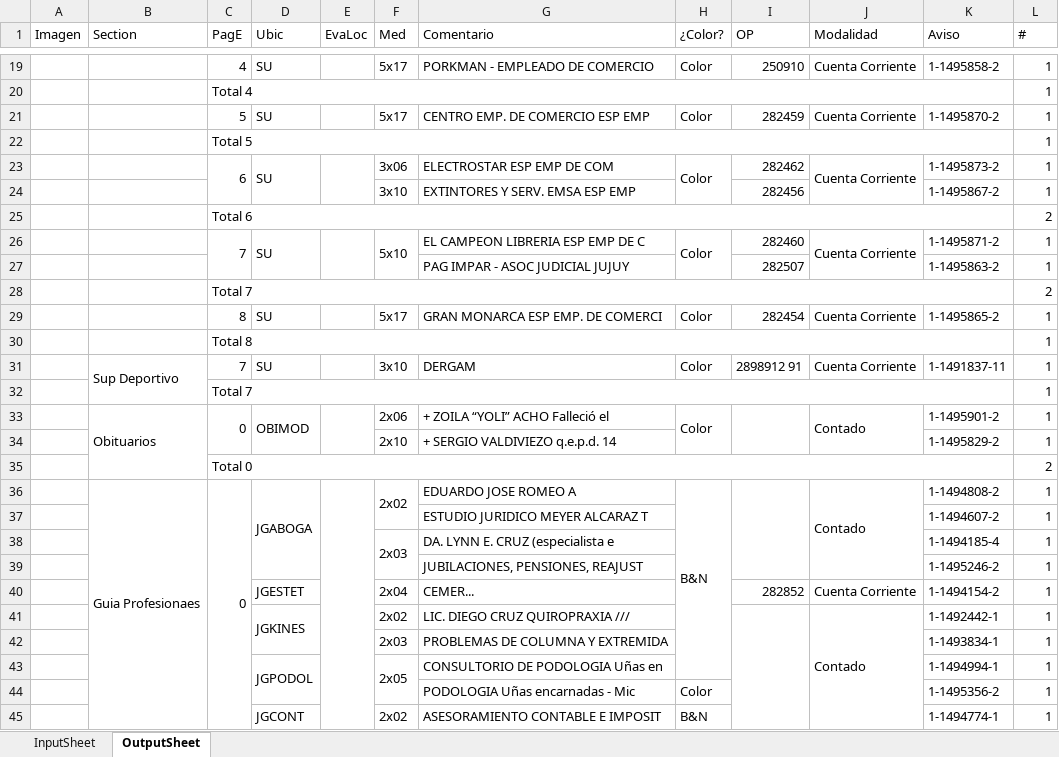
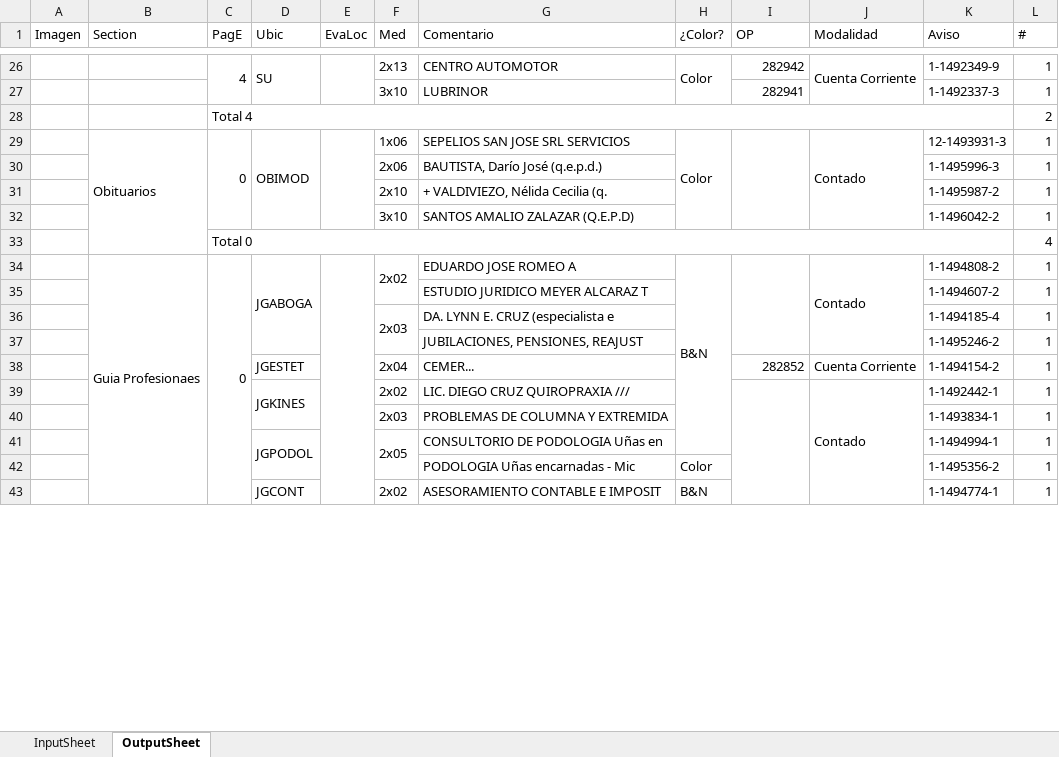
Before and after one commit to zherar7ordoya/AP5, an Excel workbook: Xtras/MSExcel/CDP.xlsm, sheet OutputSheet, drawn as a sheet; only a part is shown, gaps mark what is left out; values as stored, in another font and other column widths than the file's, no cell formats; conditional formats not drawn; removed rows and columns are numbered as before the commit, all else as after; the diff covers the shown part only; the diff names each change by its address in the sheet, - before the commit and + after, or states it on an @@ line.

```diff
--- a/Xtras/MSExcel/CDP.xlsm (sheet OutputSheet)
+++ b/Xtras/MSExcel/CDP.xlsm (sheet OutputSheet)
+C26:C27 merged
+D26:D27 merged
+E26:E27 merged
-F26 (Med): 5x17
+F26 (Med): 2x13
-G26 (Comentario): PORKMAN - EMPLEADO DE COMERCIO
+G26 (Comentario): CENTRO AUTOMOTOR
+H26:H27 merged
-I26 (OP): 250910
+I26 (OP): 282942
+J26:J27 merged
-K26 (Aviso): 1-1495858-2
+K26 (Aviso): 1-1492349-9
@@ row 20 moved to row 11: Total 4 @@
-row 21:  |  | 5 | SU |  | 5x17 | CENTRO EMP. DE COMERCIO ESP EMP | Color | 282459 | Cuenta Corriente | 1-1495870-2 | 1
-row 22:  |  | Total 5 |  |  |  |  |  |  |  |  | 1
-row 23:  |  | 6 | SU |  | 3x06 | ELECTROSTAR ESP EMP DE COM | Color | 282462 | Cuenta Corriente | 1-1495873-2 | 1
-row 24:  |  |  |  |  | 3x10 | EXTINTORES Y SERV. EMSA ESP EMP |  | 282456 |  | 1-1495867-2 | 1
-row 25:  |  | Total 6 |  |  |  |  |  |  |  |  | 2
-row 26:  |  | 7 | SU |  | 5x10 | EL CAMPEON LIBRERIA ESP EMP DE C | Color | 282460 | Cuenta Corriente | 1-1495871-2 | 1
-row 27:  |  |  |  |  |  | PAG IMPAR - ASOC JUDICIAL JUJUY |  | 282507 |  | 1-1495863-2 | 1
+row 27:  |  |  |  |  | 3x10 | LUBRINOR |  | 282941 |  | 1-1492337-3 | 1
-C28 (PagE): Total 7
+C28 (PagE): Total 4
-row 29:  |  | 8 | SU |  | 5x17 | GRAN MONARCA ESP EMP. DE COMERCI | Color | 282454 | Cuenta Corriente | 1-1495865-2 | 1
-row 30:  |  | Total 8 |  |  |  |  |  |  |  |  | 1
-row 31:  | Sup Deportivo | 7 | SU |  | 3x10 | DERGAM | Color | 2898912 91 | Cuenta Corriente | 1-1491837-11 | 1
-row 32:  |  | Total 7 |  |  |  |  |  |  |  |  | 1
-F29 (Med): 2x06
+F29 (Med): 1x06
-G29 (Comentario): + ZOILA “YOLI” ACHO Falleció el
+G29 (Comentario): SEPELIOS SAN JOSE SRL SERVICIOS
-K29 (Aviso): 1-1495901-2
+K29 (Aviso): 12-1493931-3
+row 30:  |  |  |  |  | 2x06 | BAUTISTA, Darío José (q.e.p.d.) |  |  |  | 1-1495996-3 | 1
-G31 (Comentario): + SERGIO VALDIVIEZO q.e.p.d. 14
+G31 (Comentario): + VALDIVIEZO, Nélida Cecilia (q.
-K31 (Aviso): 1-1495829-2
+K31 (Aviso): 1-1495987-2
-row 35:  |  | Total 0 |  |  |  |  |  |  |  |  | 2
+row 32:  |  |  |  |  | 3x10 | SANTOS AMALIO ZALAZAR (Q.E.P.D) |  |  |  | 1-1496042-2 | 1
+row 33:  |  | Total 0 |  |  |  |  |  |  |  |  | 4
```
Also changed, not shown: 26 added rows, 35 removed rows, 2 moved rows, 58 edited cells and merged cells elsewhere in this sheet, cell formats, hidden cells, 2 other files.
